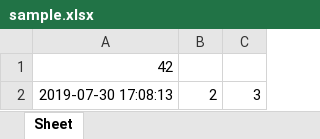
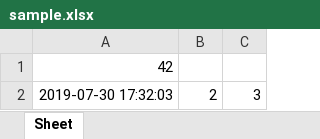
Before and after one commit to nepomnyashchii/TestGit, an Excel workbook: data/sample.xlsx, sheet Sheet, drawn as a sheet; values as stored, in another font and other column widths than the file's, no borders; the diff names each change by its address in the sheet, - before the commit and + after, or states it on an @@ line.

```diff
--- a/data/sample.xlsx (sheet Sheet)
+++ b/data/sample.xlsx (sheet Sheet)
-A2: 2019-07-30 17:08:13
+A2: 2019-07-30 17:32:03
```
Also changed, not shown: 37 other files.
